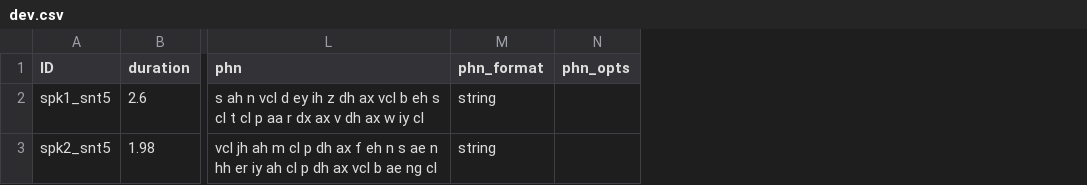
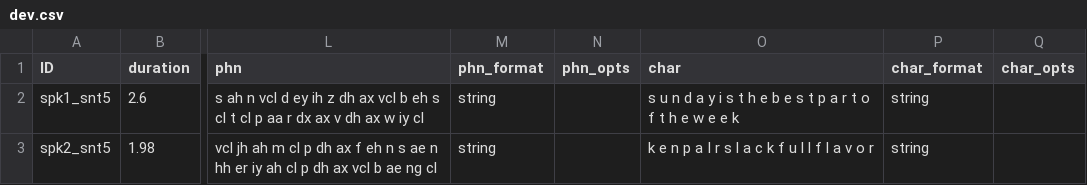
Before and after one commit to speechbrain/speechbrain, a CSV file: samples/audio_samples/nn_training_samples/dev.csv, drawn as a sheet; only a part is shown, gaps mark what is left out; the diff names each change by its address in the sheet, - before the commit and + after, or states it on an @@ line.

```diff
--- a/samples/audio_samples/nn_training_samples/dev.csv
+++ b/samples/audio_samples/nn_training_samples/dev.csv
+column O (char), rows 2-3: s u n d a y i s t h e b e s t p a r t o f t h e w e e k | k e n p a I r s l a c k f u l l f l a v o r
+column P (char_format), rows 2-3: string | string
+column Q (char_opts), empty
```
Also changed, not shown: samples/audio_samples/nn_training_samples/test.csv, samples/audio_samples/nn_training_samples/train.csv, 7 other files.
